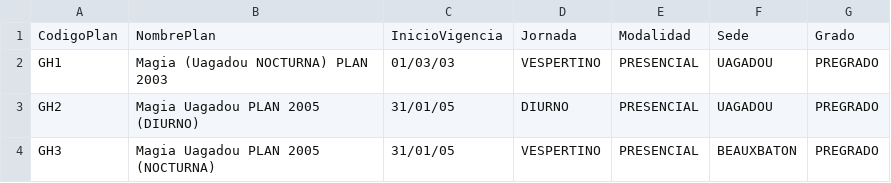
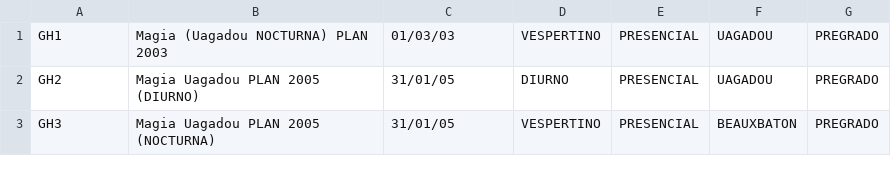
Before and after one commit to matiasmontane1/IIC2413_g61_e2, a CSV file: datos_aceptados/Planes_gud.csv, drawn as a sheet; only a part is shown.

```diff
--- a/datos_aceptados/Planes_gud.csv
+++ b/datos_aceptados/Planes_gud.csv
@@ -1,2 +1 @@
-CodigoPlan;NombrePlan;InicioVigencia;Jornada;Modalidad;Sede;Grado
 GH1;Magia (Uagadou NOCTURNA) PLAN 2003;01/03/03;VESPERTINO;PRESENCIAL;UAGADOU;PREGRADO
```
Also changed, not shown: datos_aceptados/Carreras_gud.csv, datos_aceptados/Cursos_gud.csv, 12 other files.
